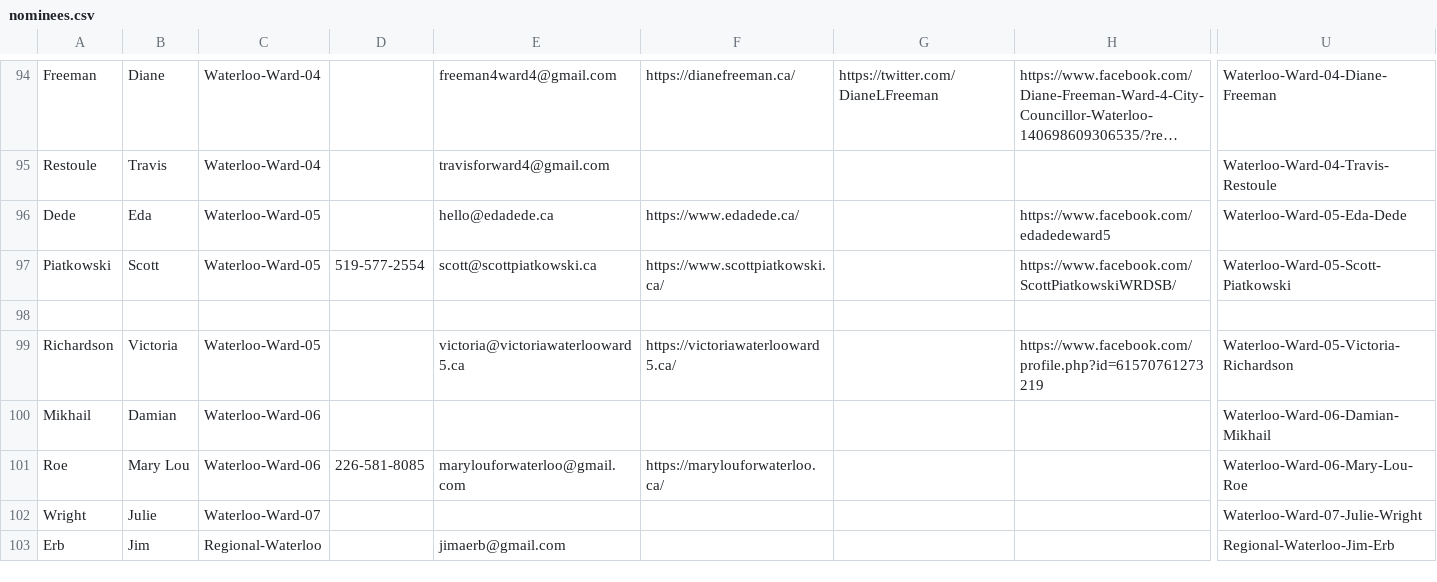
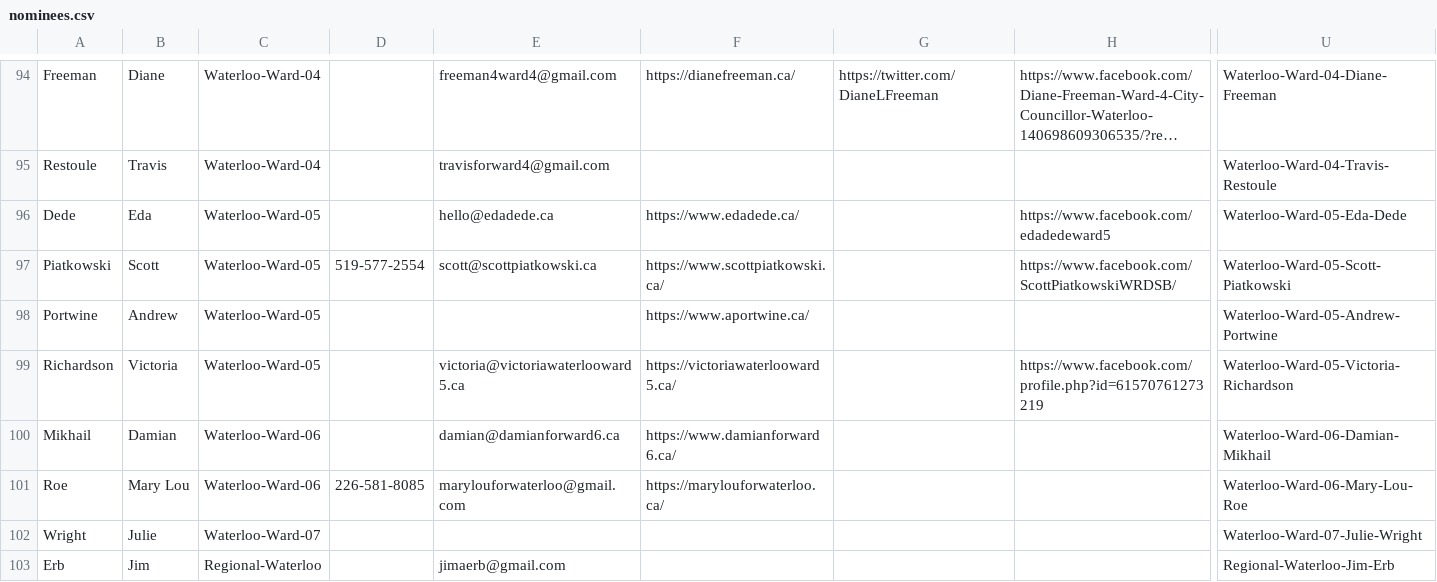
Before and after one commit to CivicTechWR/WRVotesPlaceholder, a CSV file: docs/_data/sync/nominees.csv, drawn as a sheet; only a part is shown, gaps mark what is left out; long unchanged cells end in …; rows hold the shown columns only; the diff covers the shown part only; the diff names each change by its address in the sheet, - before the commit and + after, or states it on an @@ line.

Commit message:
Auto-commit: updated nominees.csv from Google Docs

```diff
--- a/docs/_data/sync/nominees.csv
+++ b/docs/_data/sync/nominees.csv
-row 98: (empty)
+row 98: Portwine | Andrew | Waterloo-Ward-05 |  |  | https://www.aportwine.ca/ |  |  | Waterloo-Ward-05-Andrew-Portwine
-E100: (empty)
+E100: damian@damianforward6.ca
-F100: (empty)
+F100: https://www.damianforward6.ca/
```
Also changed, not shown: 3 added rows and 4 edited cells elsewhere in this file.
